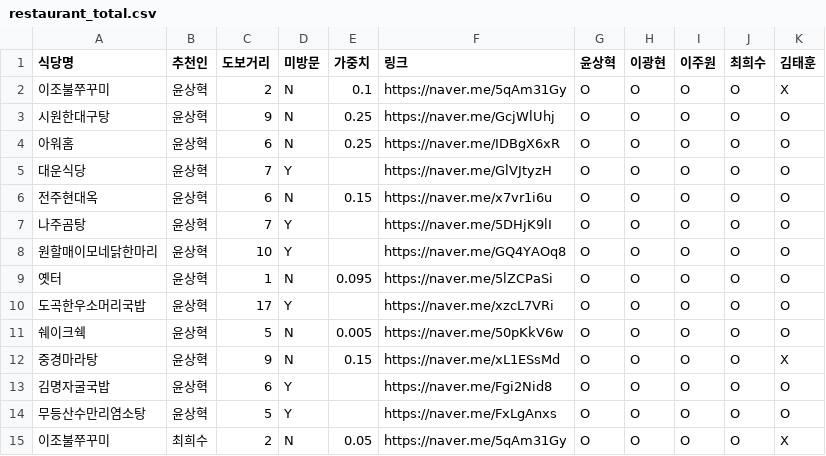
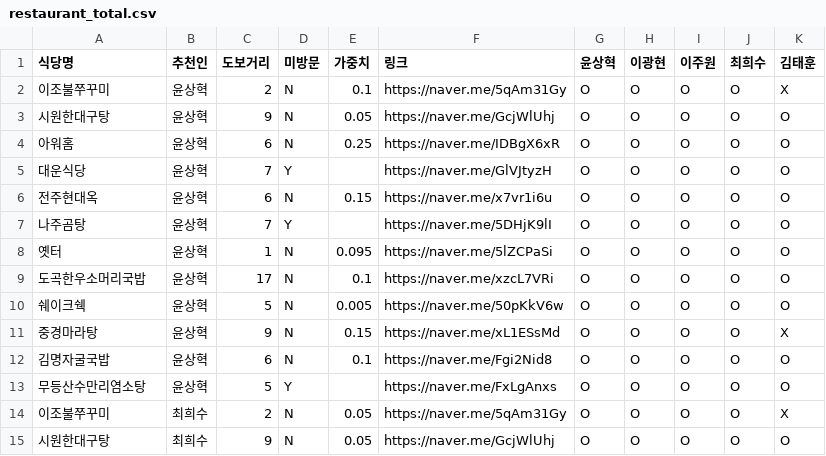
Before and after one commit to gut0118/recommand_restaurants, a CSV file: restaurant_total.csv, drawn as a sheet; only a part is shown; the shorter side is filled out with more unchanged rows; the diff covers the shown part only.

Commit message:
240201 - 이주원, 윤상혁 식당리스트 업데이트

```diff
--- a/restaurant_total.csv
+++ b/restaurant_total.csv
@@ -2,3 +2,3 @@
 이조불쭈꾸미,윤상혁,2,N,0.1,https://naver.me/5qAm31Gy,O,O,O,O,X
-시원한대구탕,윤상혁,9,N,0.25,https://naver.me/GcjWlUhj,O,O,O,O,O
+시원한대구탕,윤상혁,9,N,0.05,https://naver.me/GcjWlUhj,O,O,O,O,O
 아워홈,윤상혁,6,N,0.25,https://naver.me/IDBgX6xR,O,O,O,O,O
@@ -7,8 +7,7 @@
 나주곰탕,윤상혁,7,Y,,https://naver.me/5DHjK9lI,O,O,O,O,O
-원할매이모네닭한마리,윤상혁,10,Y,,https://naver.me/GQ4YAOq8,O,O,O,O,O
 옛터,윤상혁,1,N,0.095,https://naver.me/5lZCPaSi,O,O,O,O,O
-도곡한우소머리국밥,윤상혁,17,Y,,https://naver.me/xzcL7VRi,O,O,O,O,O
+도곡한우소머리국밥,윤상혁,17,N,0.1,https://naver.me/xzcL7VRi,O,O,O,O,O
 쉐이크쉑,윤상혁,5,N,0.005,https://naver.me/50pKkV6w,O,O,O,O,O
 중경마라탕,윤상혁,9,N,0.15,https://naver.me/xL1ESsMd,O,O,O,O,X
-김명자굴국밥,윤상혁,6,Y,,https://naver.me/Fgi2Nid8,O,O,O,O,O
+김명자굴국밥,윤상혁,6,N,0.1,https://naver.me/Fgi2Nid8,O,O,O,O,O
 무등산수만리염소탕,윤상혁,5,Y,,https://naver.me/FxLgAnxs,O,O,O,O,O
```
Also changed, not shown: 8 added rows, 3 removed rows and 15 edited cells elsewhere in this file.
